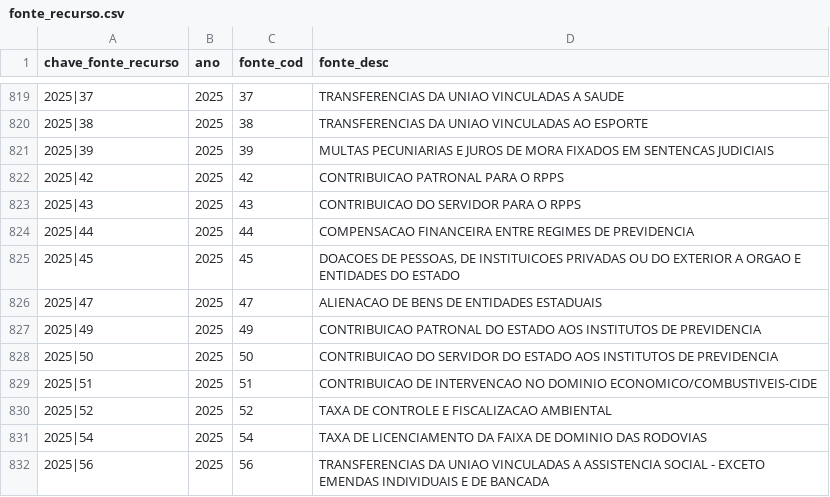
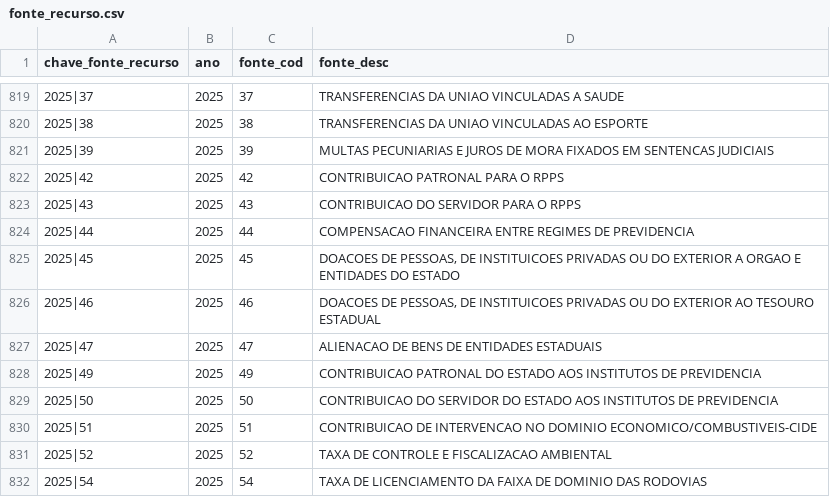
Before and after one commit to splor-mg/dados-aux-classificadores, a CSV file: data/fonte_recurso.csv, drawn as a sheet; only a part is shown, gaps mark what is left out; the shorter side is filled out with more unchanged rows; the diff names each change by its address in the sheet, - before the commit and + after, or states it on an @@ line.

```diff
--- a/data/fonte_recurso.csv
+++ b/data/fonte_recurso.csv
+row 826: 2025|46 | 2025 | 46 | DOACOES DE PESSOAS, DE INSTITUICOES PRIVADAS OU DO EXTERIOR AO TESOURO ESTADUAL
```
Also changed, not shown: data-raw/fonte_recurso_current.csv, 1 other file.
